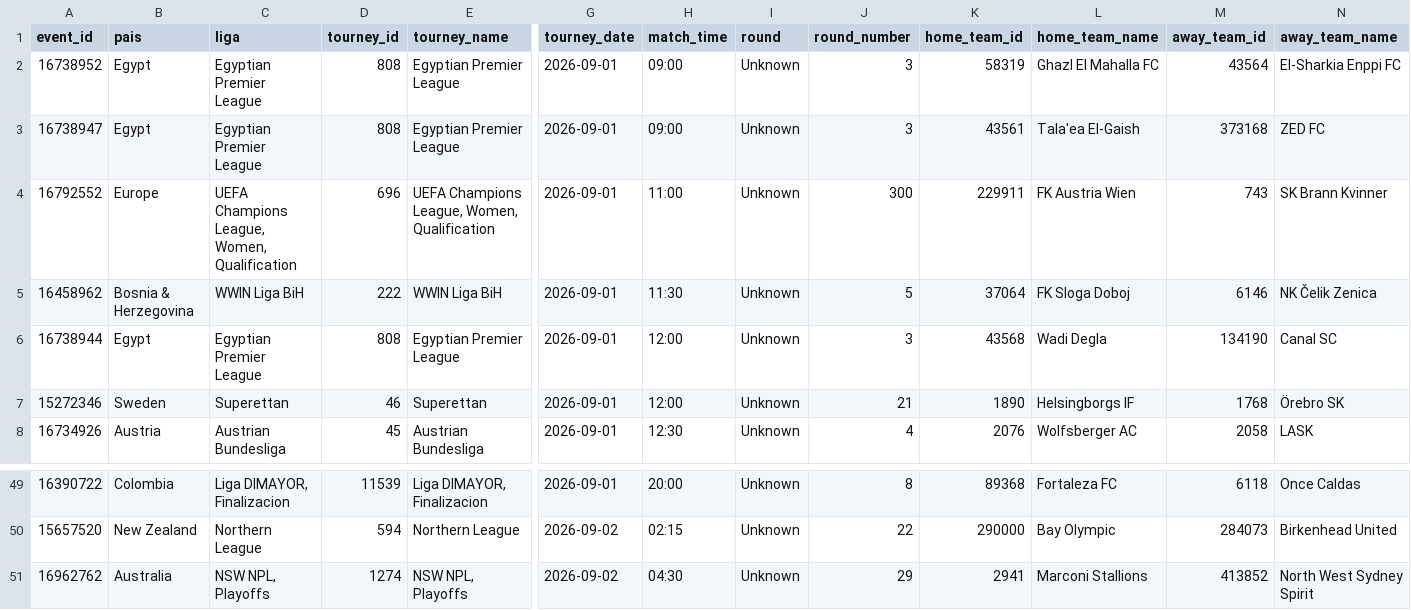
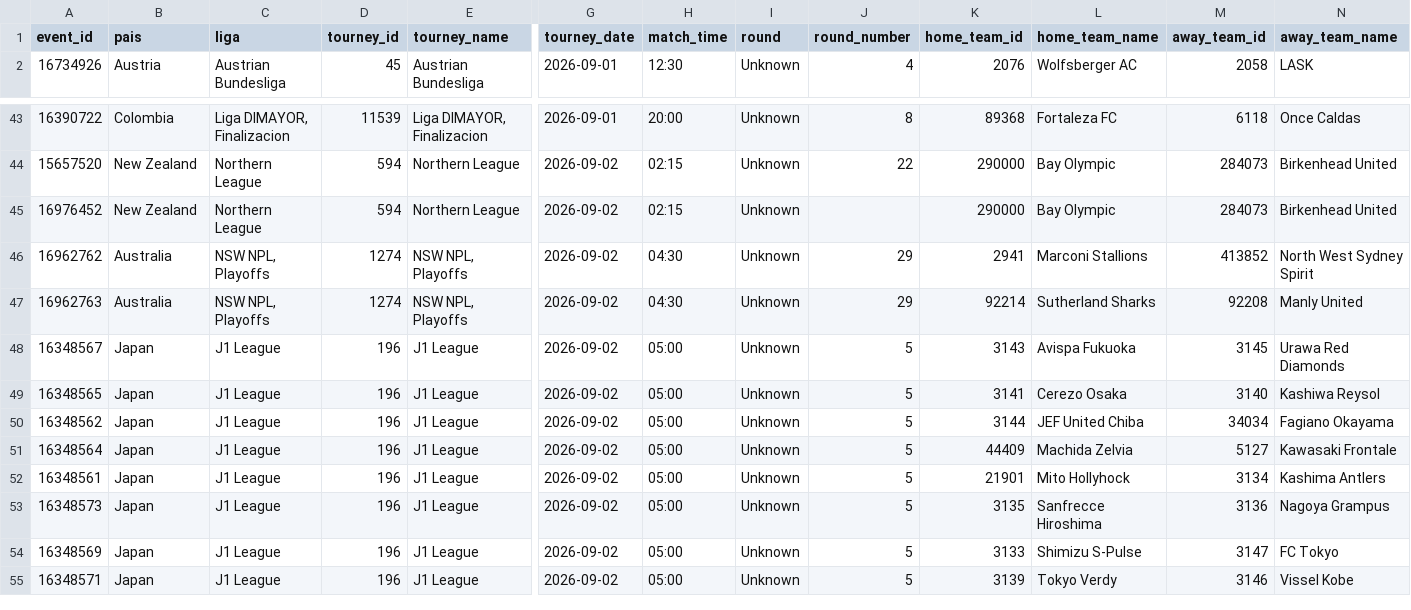
Before and after one commit to rovivadigital-cpu/futbol, a CSV file: datos/calendario_futbol.csv, drawn as a sheet; only a part is shown, gaps mark what is left out; the shorter side is filled out with more unchanged rows; removed rows and columns are numbered as before the commit, all else as after; rows hold the shown columns only; the diff names each change by its address in the sheet, - before the commit and + after, or states it on an @@ line.

Commit message:
Limpieza de partidos jugados - 2026-09-01 12:23:25

```diff
--- a/datos/calendario_futbol.csv
+++ b/datos/calendario_futbol.csv
-row 2: 16738952 | Egypt | Egyptian Premier League | 808 | Egyptian Premier League | 2026-09-01 | 09:00 | Unknown | 3 | 58319 | Ghazl El Mahalla FC | 43564 | El-Sharkia Enppi FC
-row 3: 16738947 | Egypt | Egyptian Premier League | 808 | Egyptian Premier League | 2026-09-01 | 09:00 | Unknown | 3 | 43561 | Tala'ea El-Gaish | 373168 | ZED FC
-row 4: 16792552 | Europe | UEFA Champions League, Women, Qualification | 696 | UEFA Champions League, Women, Qualification | 2026-09-01 | 11:00 | Unknown | 300 | 229911 | FK Austria Wien | 743 | SK Brann Kvinner
-row 5: 16458962 | Bosnia & Herzegovina | WWIN Liga BiH | 222 | WWIN Liga BiH | 2026-09-01 | 11:30 | Unknown | 5 | 37064 | FK Sloga Doboj | 6146 | NK Čelik Zenica
-row 6: 16738944 | Egypt | Egyptian Premier League | 808 | Egyptian Premier League | 2026-09-01 | 12:00 | Unknown | 3 | 43568 | Wadi Degla | 134190 | Canal SC
-row 7: 15272346 | Sweden | Superettan | 46 | Superettan | 2026-09-01 | 12:00 | Unknown | 21 | 1890 | Helsingborgs IF | 1768 | Örebro SK
+row 45: 16976452 | New Zealand | Northern League | 594 | Northern League | 2026-09-02 | 02:15 | Unknown |  | 290000 | Bay Olympic | 284073 | Birkenhead United
```
